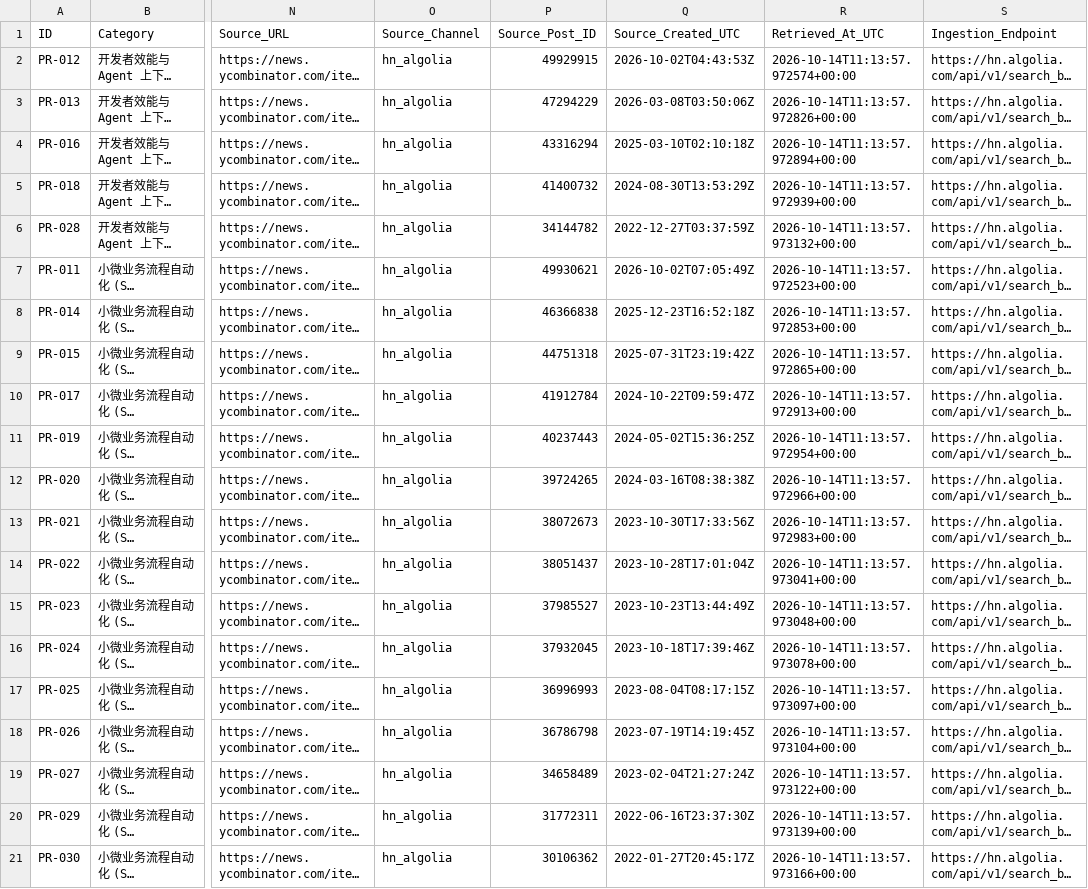
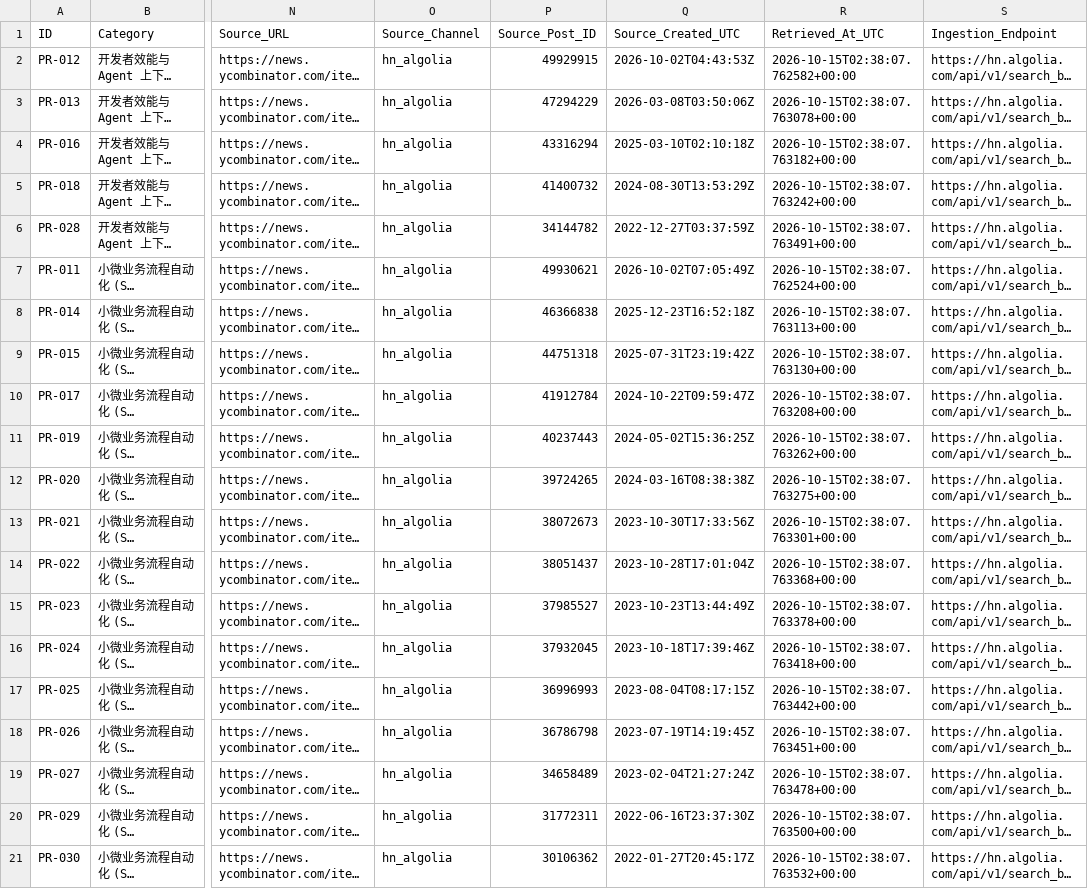
Before and after one commit to rongjiedu0-code/pain-point-radar, a CSV file: radar_latest_scan.csv, drawn as a sheet; only a part is shown, gaps mark what is left out; long unchanged cells end in …; the diff names each change by its address in the sheet, - before the commit and + after, or states it on an @@ line.

```diff
--- a/radar_latest_scan.csv
+++ b/radar_latest_scan.csv
-R2 (Retrieved_At_UTC): 2026-10-14T11:13:57.972574+00:00
+R2 (Retrieved_At_UTC): 2026-10-15T02:38:07.762582+00:00
-R3 (Retrieved_At_UTC): 2026-10-14T11:13:57.972826+00:00
+R3 (Retrieved_At_UTC): 2026-10-15T02:38:07.763078+00:00
-R4 (Retrieved_At_UTC): 2026-10-14T11:13:57.972894+00:00
+R4 (Retrieved_At_UTC): 2026-10-15T02:38:07.763182+00:00
-R5 (Retrieved_At_UTC): 2026-10-14T11:13:57.972939+00:00
+R5 (Retrieved_At_UTC): 2026-10-15T02:38:07.763242+00:00
-R6 (Retrieved_At_UTC): 2026-10-14T11:13:57.973132+00:00
+R6 (Retrieved_At_UTC): 2026-10-15T02:38:07.763491+00:00
-R7 (Retrieved_At_UTC): 2026-10-14T11:13:57.972523+00:00
+R7 (Retrieved_At_UTC): 2026-10-15T02:38:07.762524+00:00
-R8 (Retrieved_At_UTC): 2026-10-14T11:13:57.972853+00:00
+R8 (Retrieved_At_UTC): 2026-10-15T02:38:07.763113+00:00
-R9 (Retrieved_At_UTC): 2026-10-14T11:13:57.972865+00:00
+R9 (Retrieved_At_UTC): 2026-10-15T02:38:07.763130+00:00
-R10 (Retrieved_At_UTC): 2026-10-14T11:13:57.972913+00:00
+R10 (Retrieved_At_UTC): 2026-10-15T02:38:07.763208+00:00
-R11 (Retrieved_At_UTC): 2026-10-14T11:13:57.972954+00:00
+R11 (Retrieved_At_UTC): 2026-10-15T02:38:07.763262+00:00
-R12 (Retrieved_At_UTC): 2026-10-14T11:13:57.972966+00:00
+R12 (Retrieved_At_UTC): 2026-10-15T02:38:07.763275+00:00
-R13 (Retrieved_At_UTC): 2026-10-14T11:13:57.972983+00:00
+R13 (Retrieved_At_UTC): 2026-10-15T02:38:07.763301+00:00
-R14 (Retrieved_At_UTC): 2026-10-14T11:13:57.973041+00:00
+R14 (Retrieved_At_UTC): 2026-10-15T02:38:07.763368+00:00
-R15 (Retrieved_At_UTC): 2026-10-14T11:13:57.973048+00:00
+R15 (Retrieved_At_UTC): 2026-10-15T02:38:07.763378+00:00
-R16 (Retrieved_At_UTC): 2026-10-14T11:13:57.973078+00:00
+R16 (Retrieved_At_UTC): 2026-10-15T02:38:07.763418+00:00
-R17 (Retrieved_At_UTC): 2026-10-14T11:13:57.973097+00:00
+R17 (Retrieved_At_UTC): 2026-10-15T02:38:07.763442+00:00
-R18 (Retrieved_At_UTC): 2026-10-14T11:13:57.973104+00:00
+R18 (Retrieved_At_UTC): 2026-10-15T02:38:07.763451+00:00
-R19 (Retrieved_At_UTC): 2026-10-14T11:13:57.973122+00:00
+R19 (Retrieved_At_UTC): 2026-10-15T02:38:07.763478+00:00
-R20 (Retrieved_At_UTC): 2026-10-14T11:13:57.973139+00:00
+R20 (Retrieved_At_UTC): 2026-10-15T02:38:07.763500+00:00
-R21 (Retrieved_At_UTC): 2026-10-14T11:13:57.973166+00:00
+R21 (Retrieved_At_UTC): 2026-10-15T02:38:07.763532+00:00
```
